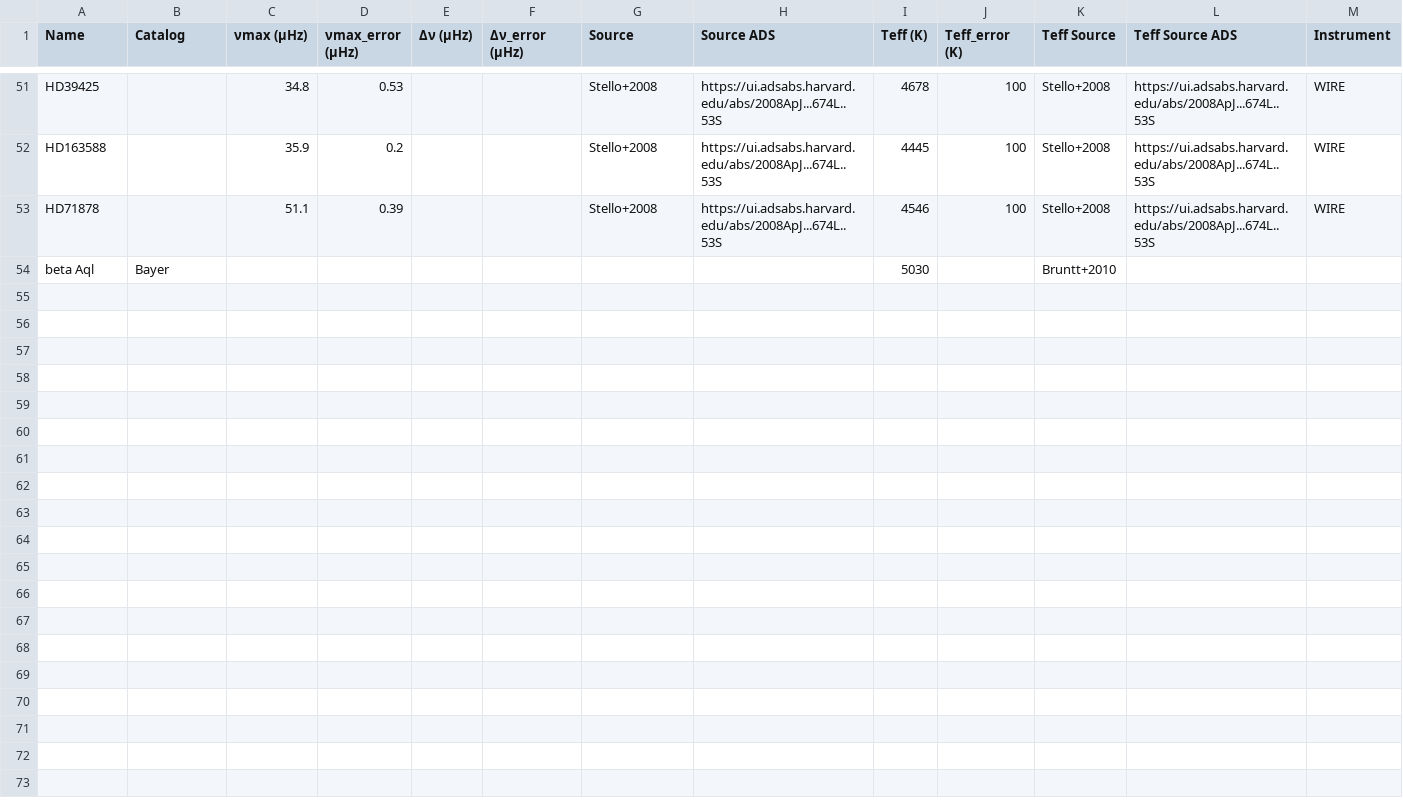
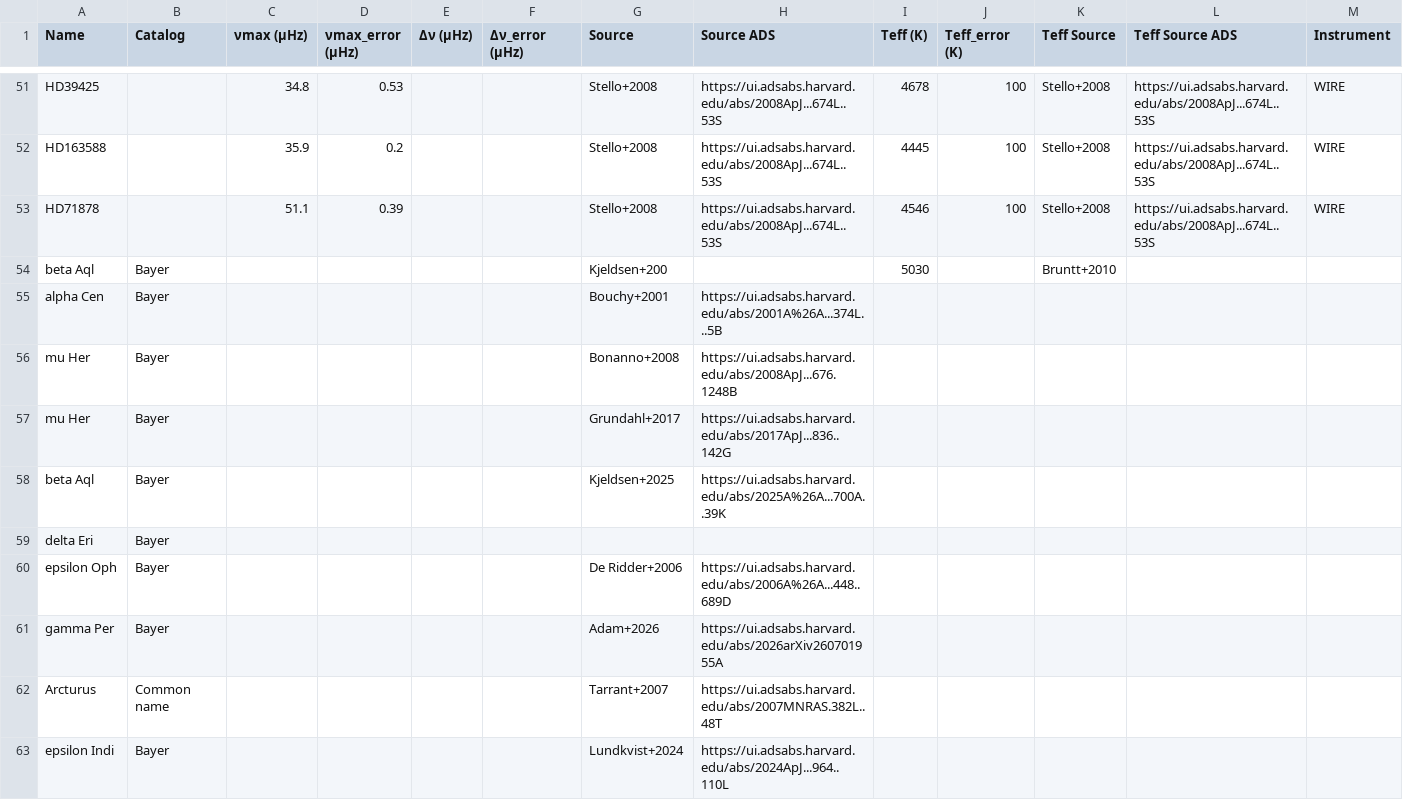
Before and after one commit to nielsenmb/AsteroCat, a CSV file: sources/single_targets.csv, drawn as a sheet; only a part is shown, gaps mark what is left out; rows hold the shown columns only; the diff names each change by its address in the sheet, - before the commit and + after, or states it on an @@ line.

Commit message:
start prep for some targets

```diff
--- a/sources/single_targets.csv
+++ b/sources/single_targets.csv
-G54 (Source): (empty)
+G54 (Source): Kjeldsen+200
+row 55: alpha Cen | Bayer |  |  |  |  | Bouchy+2001 | https://ui.adsabs.harvard.edu/abs/2001A%26A...374L...5B
+row 56: mu Her | Bayer |  |  |  |  | Bonanno+2008 | https://ui.adsabs.harvard.edu/abs/2008ApJ...676.1248B
+row 57: mu Her | Bayer |  |  |  |  | Grundahl+2017 | https://ui.adsabs.harvard.edu/abs/2017ApJ...836..142G
+row 58: beta Aql | Bayer |  |  |  |  | Kjeldsen+2025 | https://ui.adsabs.harvard.edu/abs/2025A%26A...700A..39K
+row 59: delta Eri | Bayer
+row 60: epsilon Oph | Bayer |  |  |  |  | De Ridder+2006 | https://ui.adsabs.harvard.edu/abs/2006A%26A...448..689D
+row 61: gamma Per | Bayer |  |  |  |  | Adam+2026 | https://ui.adsabs.harvard.edu/abs/2026arXiv260701955A
+row 62: Arcturus | Common name |  |  |  |  | Tarrant+2007 | https://ui.adsabs.harvard.edu/abs/2007MNRAS.382L..48T
+row 63: epsilon Indi | Bayer |  |  |  |  | Lundkvist+2024 | https://ui.adsabs.harvard.edu/abs/2024ApJ...964..110L
```
